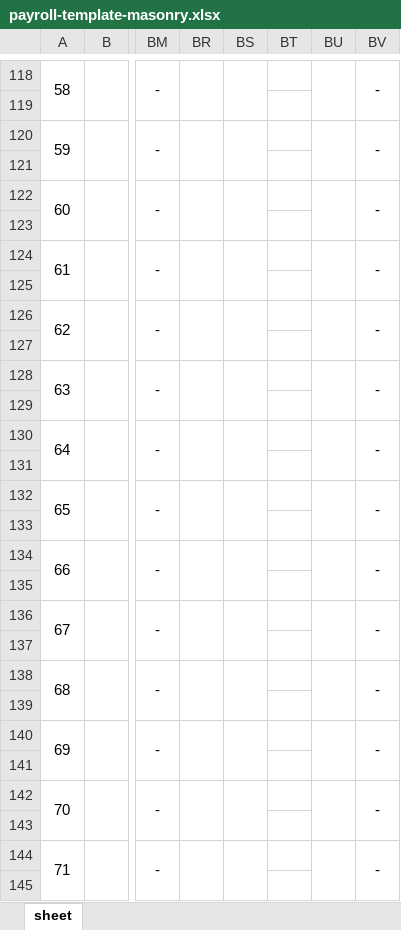
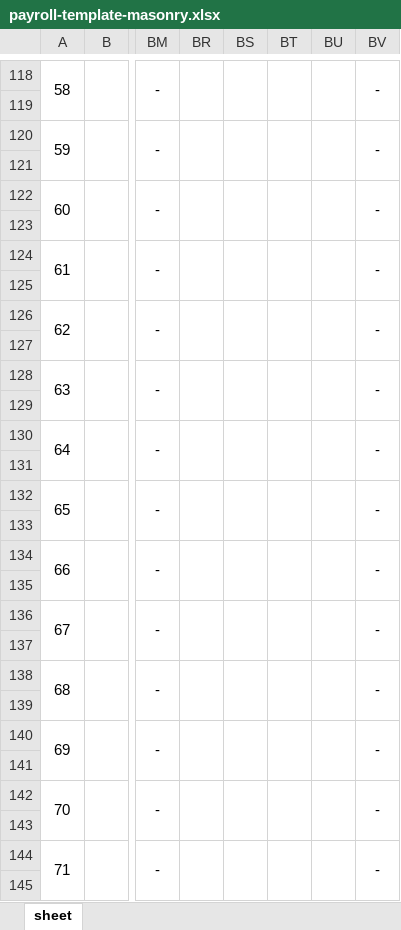
Before and after one commit to realks2002-cell/yeseong, an Excel workbook: public/templates/payroll-template-masonry.xlsx, sheet sheet, drawn as a sheet; only a part is shown, gaps mark what is left out; values as stored, in another font and other column widths than the file's, no borders; charts and pictures and conditional formats not drawn; the diff covers the shown part only; the diff names each change by its address in the sheet, - before the commit and + after, or states it on an @@ line.

```diff
--- a/public/templates/payroll-template-masonry.xlsx (sheet sheet)
+++ b/public/templates/payroll-template-masonry.xlsx (sheet sheet)
+BT118:BT119 merged
+BT120:BT121 merged
+BT122:BT123 merged
+BT124:BT125 merged
+BT126:BT127 merged
+BT128:BT129 merged
+BT130:BT131 merged
+BT132:BT133 merged
+BT134:BT135 merged
+BT136:BT137 merged
+BT138:BT139 merged
+BT140:BT141 merged
+BT142:BT143 merged
+BT144:BT145 merged
```
Also changed, not shown: 1 edited cell and merged cells elsewhere in this sheet, charts or pictures, 35 other files.
